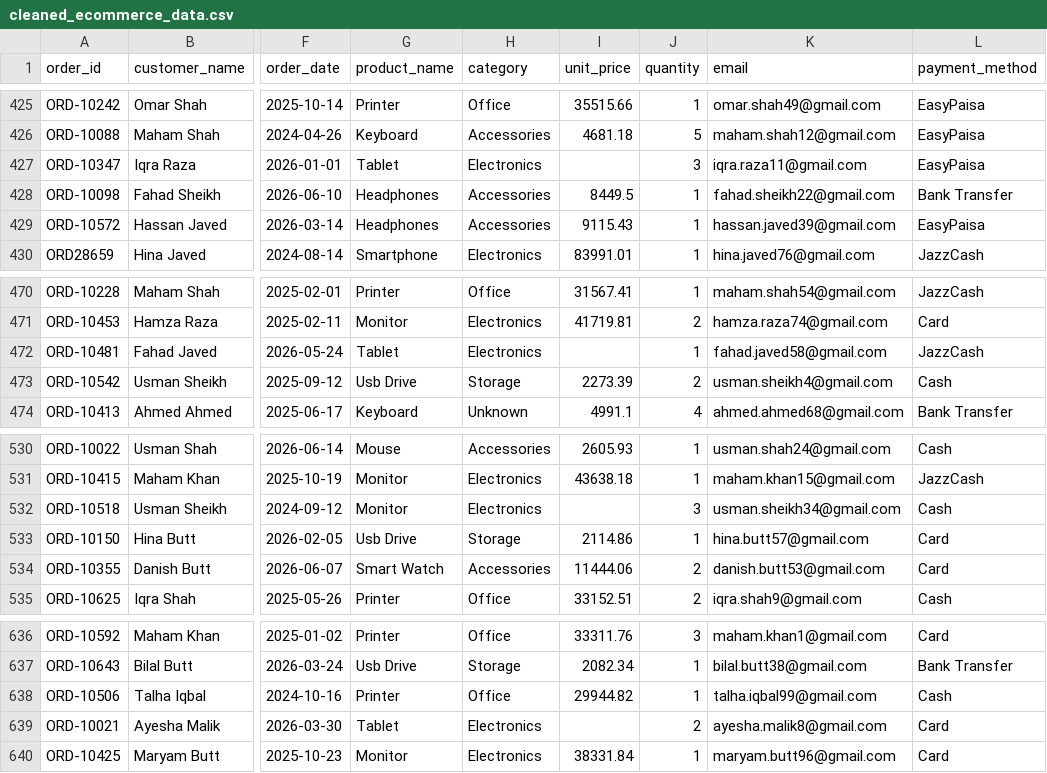
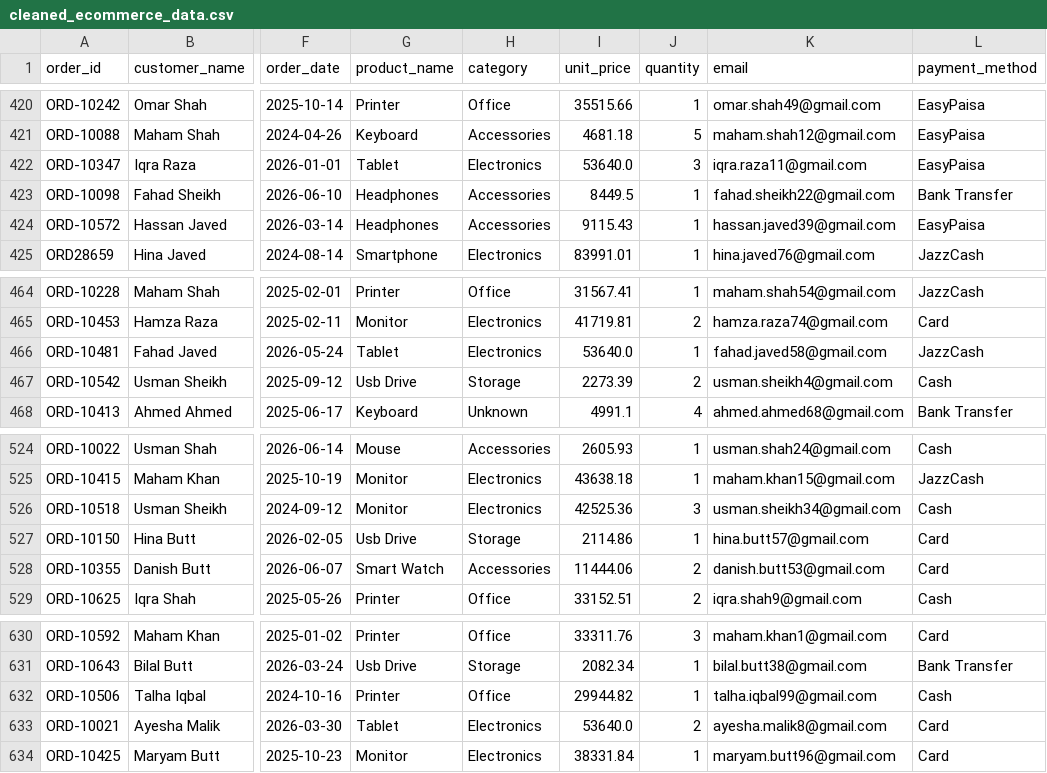
Before and after one commit to ayesha-mansha-hub/Pandas_Notes, a CSV file: data/cleaned_ecommerce_data.csv, drawn as a sheet; only a part is shown, gaps mark what is left out; addresses are those after the commit; the diff covers the shown part only; the diff names each change by its address in the sheet, - before the commit and + after, or states it on an @@ line.

```diff
--- a/data/cleaned_ecommerce_data.csv
+++ b/data/cleaned_ecommerce_data.csv
-I422 (unit_price): (empty)
+I422 (unit_price): 53640.0
-I466 (unit_price): (empty)
+I466 (unit_price): 53640.0
-I526 (unit_price): (empty)
+I526 (unit_price): 42525.36
-I633 (unit_price): (empty)
+I633 (unit_price): 53640.0
```
Also changed, not shown: 6 removed rows and 7 edited cells elsewhere in this file, 4 other files.
